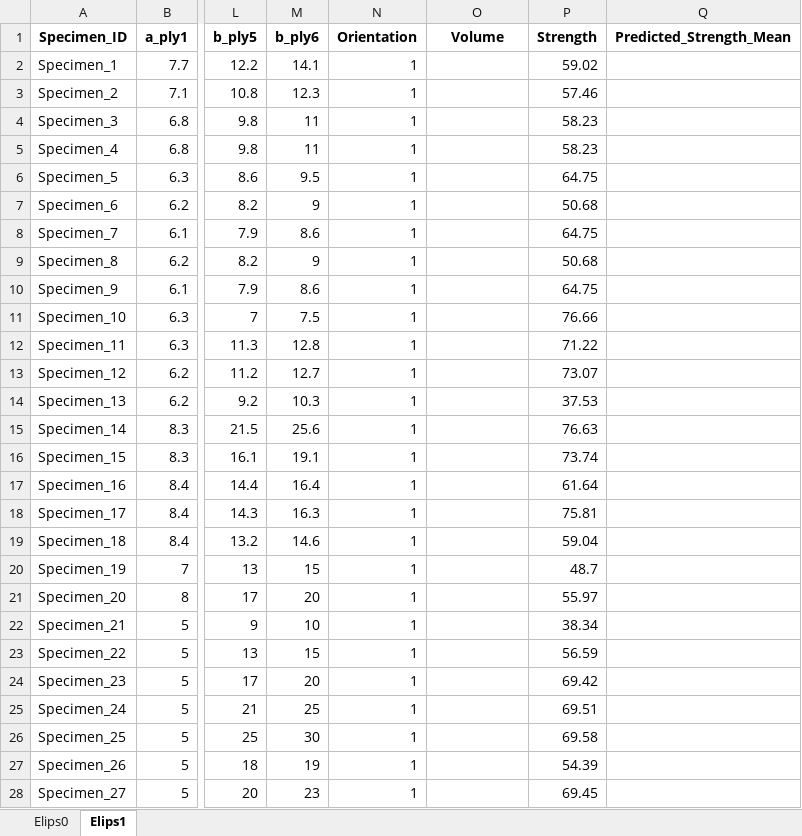
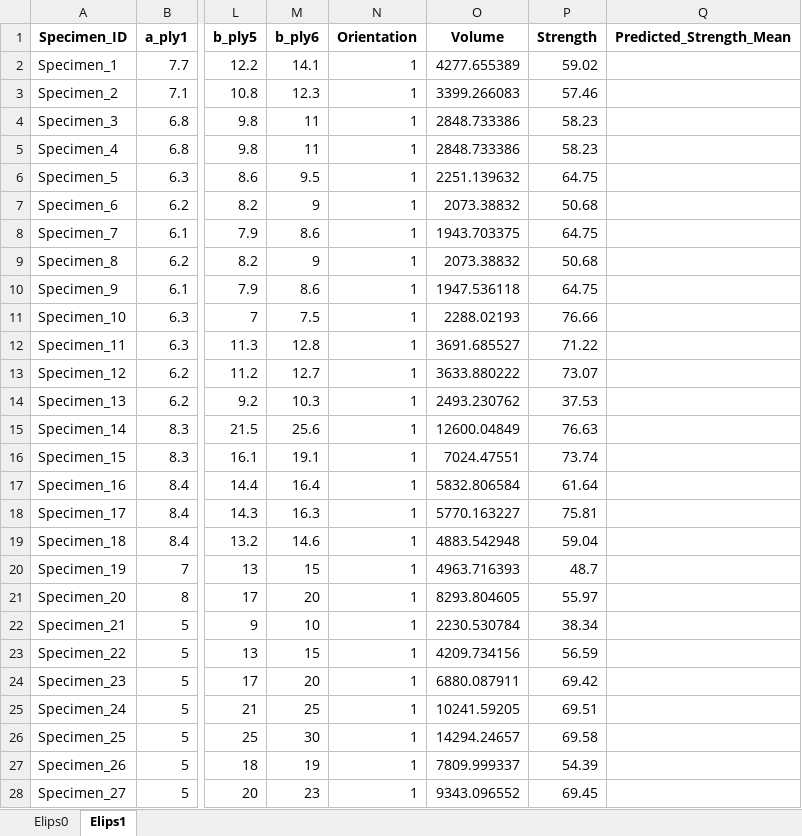
Before and after one commit to johnstamly/Active_learning_pipeline, an Excel workbook: Data_v4.xlsx, sheet Elips1, drawn as a sheet; only a part is shown, gaps mark what is left out; values as stored, in another font and other column widths than the file's, no borders; the diff covers the shown part only; the diff names each change by its address in the sheet, - before the commit and + after, or states it on an @@ line.

```diff
--- a/Data_v4.xlsx (sheet Elips1)
+++ b/Data_v4.xlsx (sheet Elips1)
-O2 (Volume): (empty)
+O2 (Volume): 4277.655389
-O3 (Volume): (empty)
+O3 (Volume): 3399.266083
-O4:O5 (Volume): (empty)
+O4:O5 (Volume): 2848.733386
-O6 (Volume): (empty)
+O6 (Volume): 2251.139632
-O7 (Volume): (empty)
+O7 (Volume): 2073.38832
-O8 (Volume): (empty)
+O8 (Volume): 1943.703375
-O9 (Volume): (empty)
+O9 (Volume): 2073.38832
-O10 (Volume): (empty)
+O10 (Volume): 1947.536118
-O11 (Volume): (empty)
+O11 (Volume): 2288.02193
-O12 (Volume): (empty)
+O12 (Volume): 3691.685527
-O13 (Volume): (empty)
+O13 (Volume): 3633.880222
-O14 (Volume): (empty)
+O14 (Volume): 2493.230762
-O15 (Volume): (empty)
+O15 (Volume): 12600.04849
-O16 (Volume): (empty)
+O16 (Volume): 7024.47551
-O17 (Volume): (empty)
+O17 (Volume): 5832.806584
-O18 (Volume): (empty)
+O18 (Volume): 5770.163227
-O19 (Volume): (empty)
+O19 (Volume): 4883.542948
-O20 (Volume): (empty)
+O20 (Volume): 4963.716393
-O21 (Volume): (empty)
+O21 (Volume): 8293.804605
-O22 (Volume): (empty)
+O22 (Volume): 2230.530784
-O23 (Volume): (empty)
+O23 (Volume): 4209.734156
-O24 (Volume): (empty)
+O24 (Volume): 6880.087911
-O25 (Volume): (empty)
+O25 (Volume): 10241.59205
-O26 (Volume): (empty)
+O26 (Volume): 14294.24657
-O27 (Volume): (empty)
+O27 (Volume): 7809.999337
-O28 (Volume): (empty)
+O28 (Volume): 9343.096552
```
Also changed, not shown: 3 added rows, 40 edited cells and cell formats elsewhere in this sheet, sheet Elips0, 12 other files.
